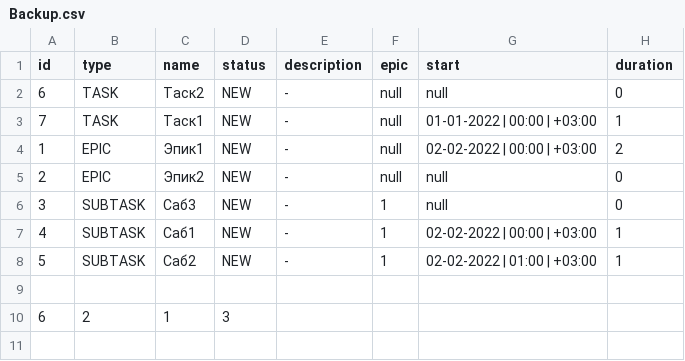
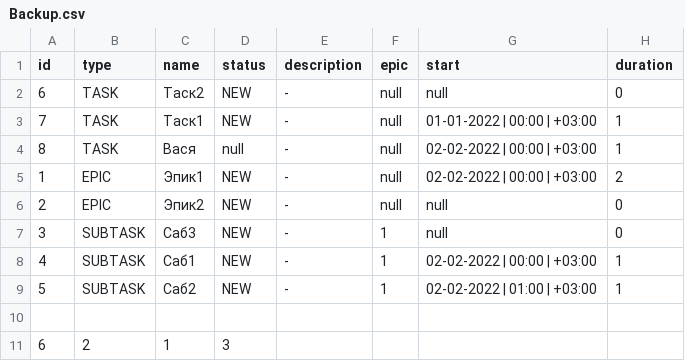
Before and after one commit to villidilli/java-kanban, a CSV file: src/main/resources/Backup.csv, drawn as a sheet.

```diff
--- a/src/main/resources/Backup.csv
+++ b/src/main/resources/Backup.csv
@@ -3,2 +3,3 @@ id,type,name,status,description,epic,start,duration
 7,TASK,Таск1,NEW,-,null,01-01-2022 | 00:00 | +03:00,1
+8,TASK,Вася,null,-,null,02-02-2022 | 00:00 | +03:00,1
 1,EPIC,Эпик1,NEW,-,null,02-02-2022 | 00:00 | +03:00,2
```
Also changed, not shown: 7 other files.
